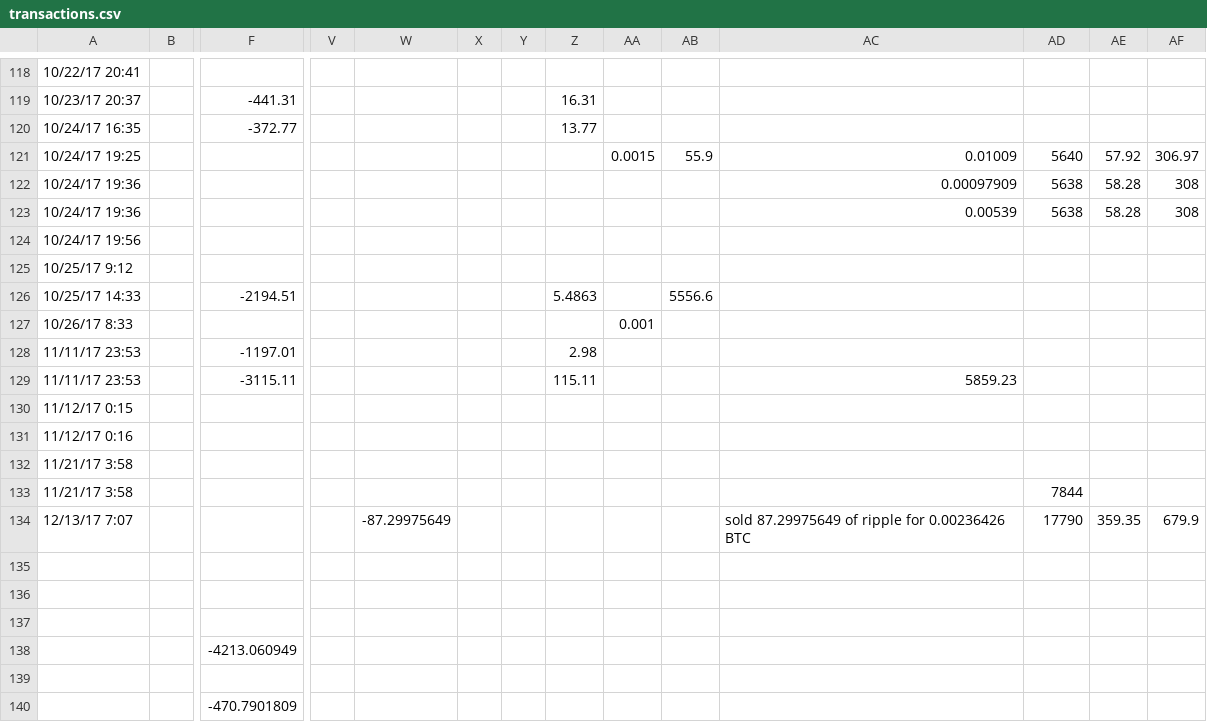
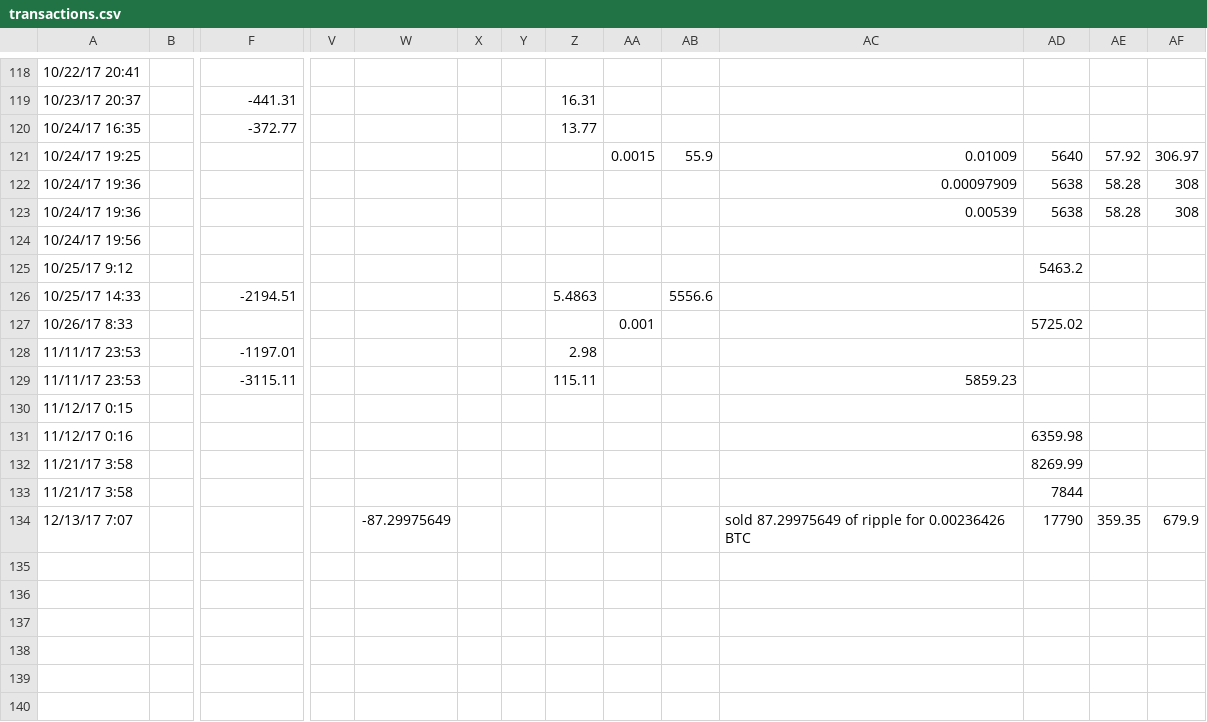
Before and after one commit to Jabbs/bitcoin-alerts, a CSV file: lib/taxes/transactions.csv, drawn as a sheet; only a part is shown, gaps mark what is left out; rows hold the shown columns only; the diff covers the shown part only; the diff names each change by its address in the sheet, - before the commit and + after, or states it on an @@ line.

```diff
--- a/lib/taxes/transactions.csv
+++ b/lib/taxes/transactions.csv
-AD125: (empty)
+AD125: 5463.2
-AD127: (empty)
+AD127: 5725.02
-AD131: (empty)
+AD131: 6359.98
-AD132: (empty)
+AD132: 8269.99
-row 135: (empty)
-row 136: (empty)
-row 137: (empty)
-row 138:  |  | -4213.060949
-row 139: (empty)
-row 140:  |  | -470.7901809
```
Also changed, not shown: 8 edited cells elsewhere in this file, 6 other files.
